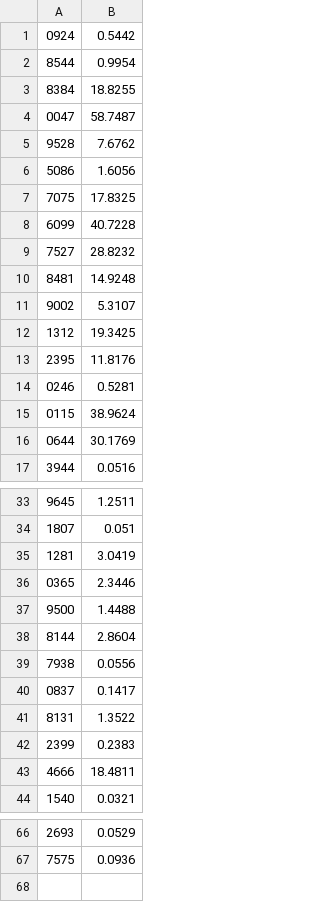
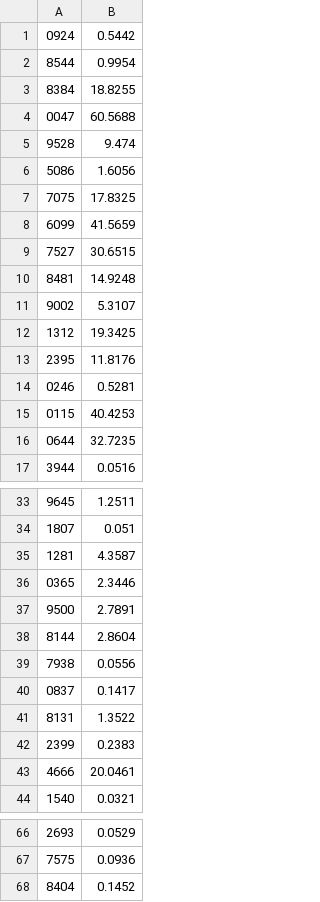
Before and after one commit to Team3128/2017-18-attendance-data, a CSV file: totalhours.csv, drawn as a sheet; only a part is shown, gaps mark what is left out.

Commit message:
Added Attendance Data for 2017-12-07

```diff
--- a/totalhours.csv
+++ b/totalhours.csv
@@ -3,8 +3,8 @@
 8384, 18.8255
-0047, 58.7487
-9528, 7.6762
+0047, 60.5688
+9528, 9.474
 5086, 1.6056
 7075, 17.8325
-6099, 40.7228
-7527, 28.8232
+6099, 41.5659
+7527, 30.6515
 8481, 14.9248
@@ -14,4 +14,4 @@
 0246, 0.5281
-0115, 38.9624
-0644, 30.1769
+0115, 40.4253
+0644, 32.7235
 3944, 0.0516
@@ -34,5 +34,5 @@
 1807, 0.051
-1281, 3.0419
+1281, 4.3587
 0365, 2.3446
-9500, 1.4488
+9500, 2.7891
 8144, 2.8604
@@ -42,3 +42,3 @@
 2399, 0.2383
-4666, 18.4811
+4666, 20.0461
 1540, 0.0321
@@ -67 +67,2 @@
 7575, 0.0936
+8404, 0.1452
```
